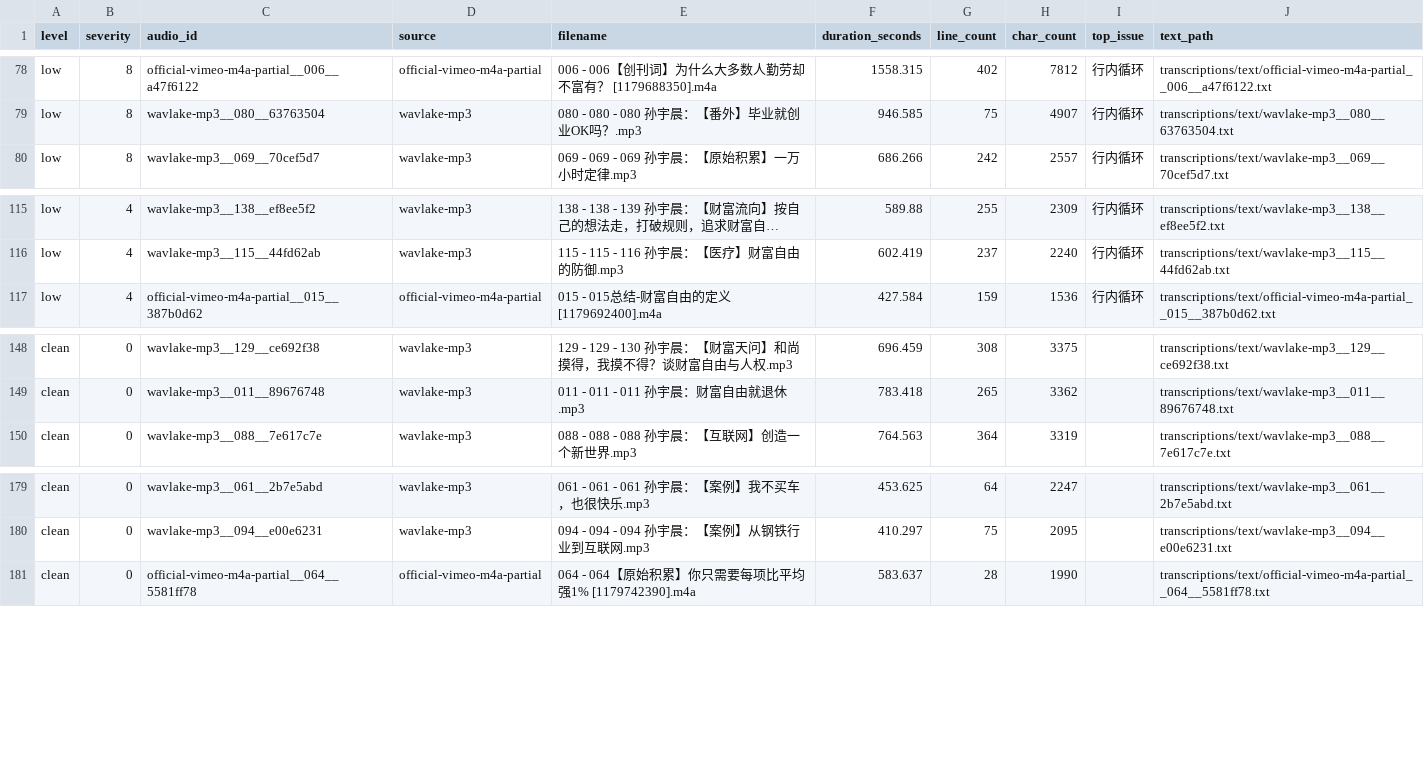
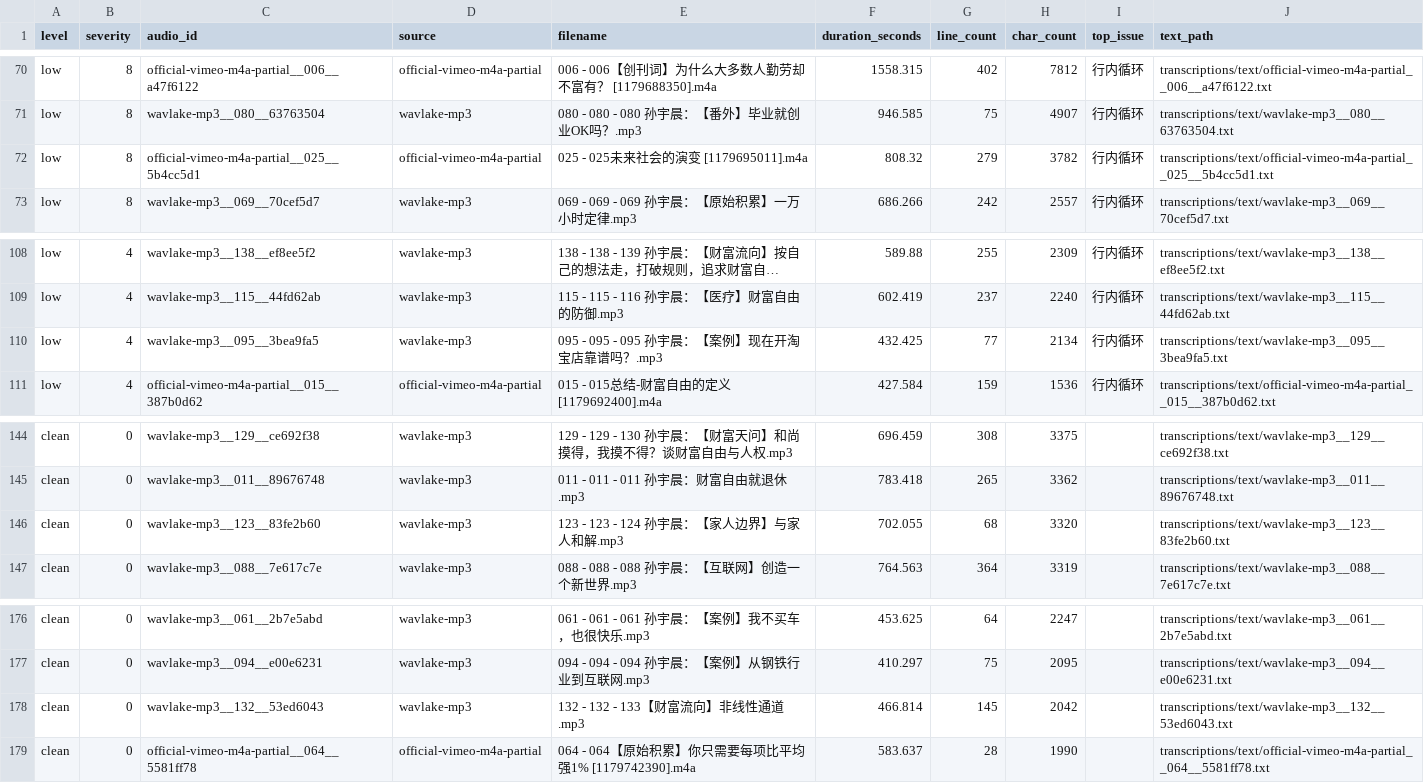
Before and after one commit to qqzlqqzlqqzl/sun-yuchen-financial-freedom-offline, a CSV file: transcriptions/metadata/full-transcript-review/full-transcript-review.csv, drawn as a sheet; only a part is shown, gaps mark what is left out; long unchanged cells end in …; the diff covers the shown part only; the diff names each change by its address in the sheet, - before the commit and + after, or states it on an @@ line.

```diff
--- a/transcriptions/metadata/full-transcript-review/full-transcript-review.csv
+++ b/transcriptions/metadata/full-transcript-review/full-transcript-review.csv
+row 72: low | 8 | official-vimeo-m4a-partial__025__5b4cc5d1 | official-vimeo-m4a-partial | 025 - 025未来社会的演变 [1179695011].m4a | 808.32 | 279 | 3782 | 行内循环 | transcriptions/text/official-vimeo-m4a-partial__025__5b4cc5d1.txt
+row 110: low | 4 | wavlake-mp3__095__3bea9fa5 | wavlake-mp3 | 095 - 095 - 095 孙宇晨：【案例】现在开淘宝店靠谱吗？.mp3 | 432.425 | 77 | 2134 | 行内循环 | transcriptions/text/wavlake-mp3__095__3bea9fa5.txt
+row 146: clean | 0 | wavlake-mp3__123__83fe2b60 | wavlake-mp3 | 123 - 123 - 124 孙宇晨：【家人边界】与家人和解.mp3 | 702.055 | 68 | 3320 |  | transcriptions/text/wavlake-mp3__123__83fe2b60.txt
+row 178: clean | 0 | wavlake-mp3__132__53ed6043 | wavlake-mp3 | 132 - 132 - 133【财富流向】非线性通道.mp3 | 466.814 | 145 | 2042 |  | transcriptions/text/wavlake-mp3__132__53ed6043.txt
```
Also changed, not shown: 4 added rows and 8 removed rows elsewhere in this file, transcriptions/metadata/final-website-review/final-website-transcript-review.csv, 13 other files.
